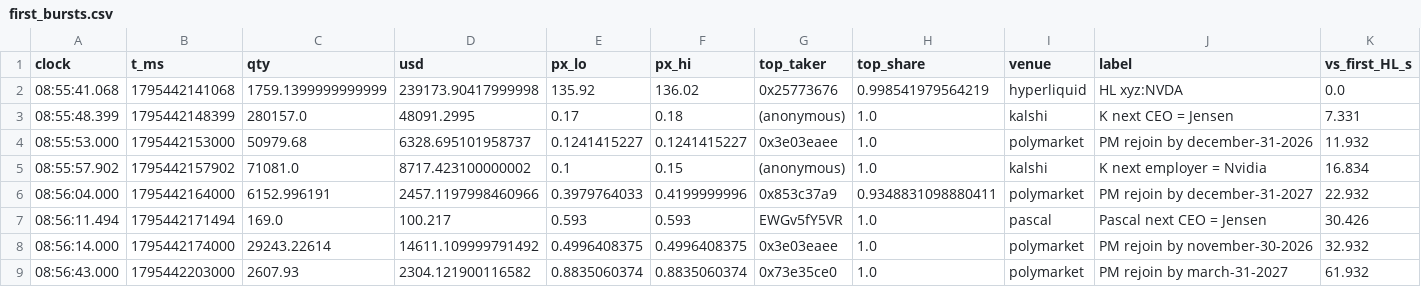
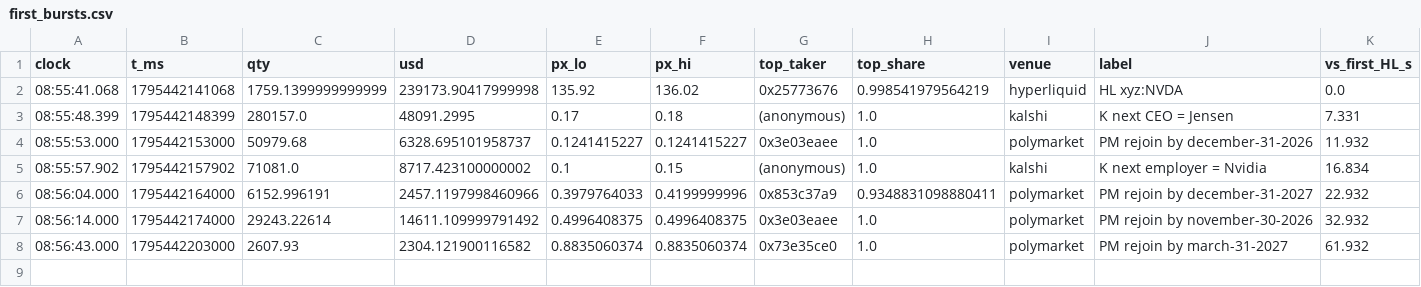
Before and after one commit to jovelg/jensen, a CSV file: data/processed/jensen/first_bursts.csv, drawn as a sheet; only a part is shown; rows hold the shown columns only; the diff names each change by its address in the sheet, - before the commit and + after, or states it on an @@ line.

```diff
--- a/data/processed/jensen/first_bursts.csv
+++ b/data/processed/jensen/first_bursts.csv
-row 7: 08:56:11.494 | 1795442171494 | 169.0 | 100.217 | 0.593 | 0.593 | EWGv5fY5VR | 1.0 | pascal | Pascal next CEO = Jensen | 30.426
```
Also changed, not shown: data/processed/jensen/bursts.csv, 13 other files.
